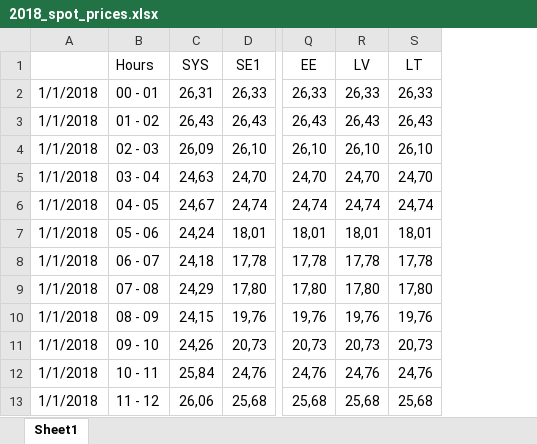
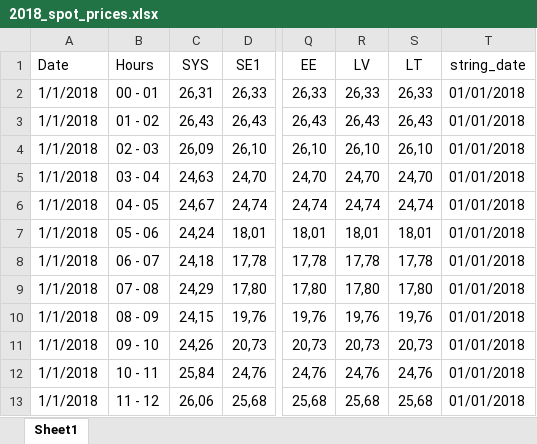
Before and after one commit to Cernewein/heating-RL-agent, an Excel workbook: data/environment/2018_spot_prices.xlsx, sheet Sheet1, drawn as a sheet; only a part is shown, gaps mark what is left out; values as stored, in another font and other column widths than the file's, no borders; the diff names each change by its address in the sheet, - before the commit and + after, or states it on an @@ line.

Commit message:
Added normalization of input data

```diff
--- a/data/environment/2018_spot_prices.xlsx (sheet Sheet1)
+++ b/data/environment/2018_spot_prices.xlsx (sheet Sheet1)
+column T (string_date), rows 2-13: all 01/01/2018
-A1: (empty)
+A1: Date
```
Also changed, not shown: 6 other files.
